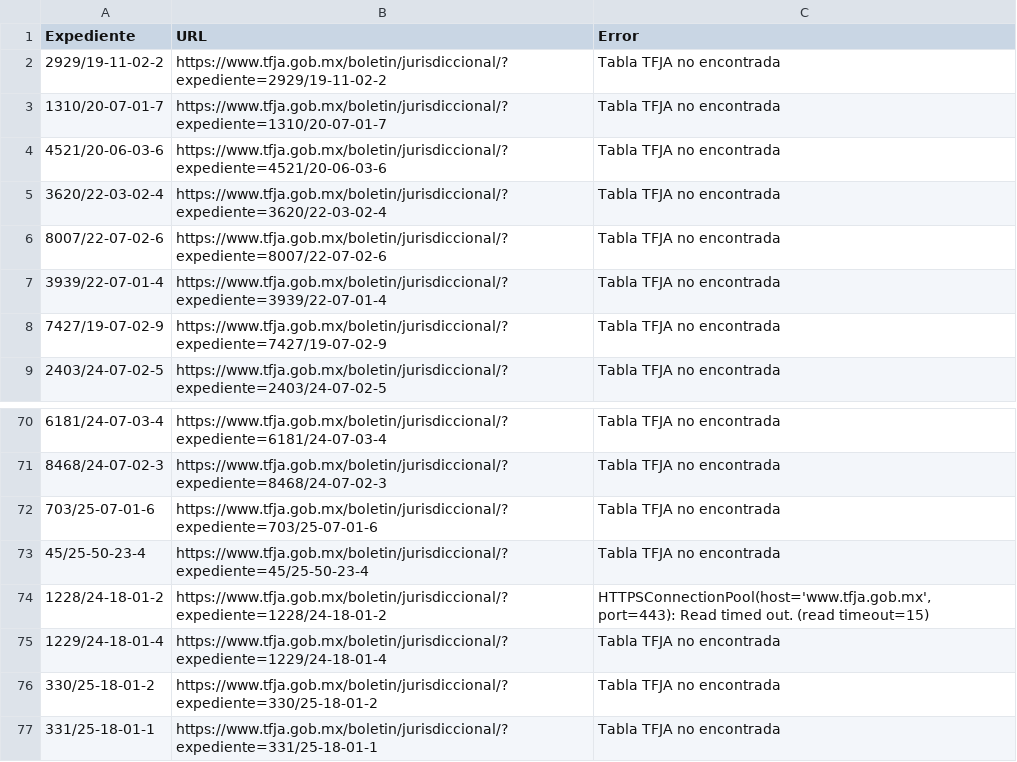
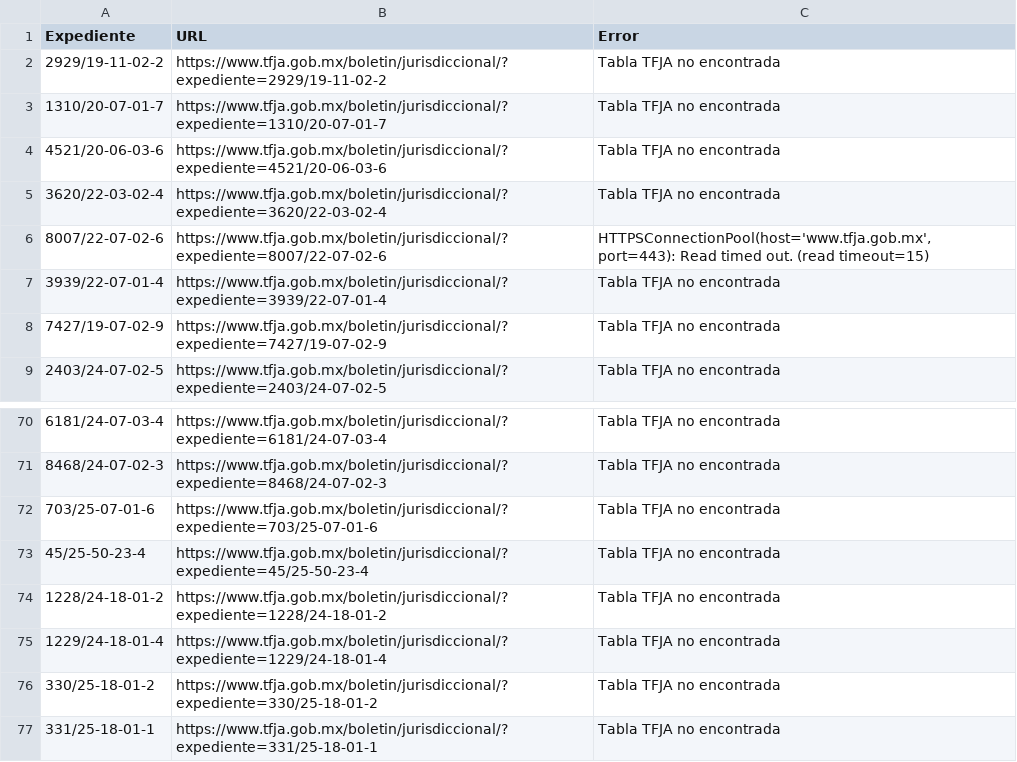
Before and after one commit to EdsonGonzalez01/Donaldo, a CSV file: files/links_no_encontrados_tfja.csv, drawn as a sheet; only a part is shown, gaps mark what is left out.

```diff
--- a/files/links_no_encontrados_tfja.csv
+++ b/files/links_no_encontrados_tfja.csv
@@ -5,3 +5,3 @@
 3620/22-03-02-4,https://www.tfja.gob.mx/boletin/jurisdiccional/?expediente=3620/22-03-02-4,Tabla TFJA no encontrada
-8007/22-07-02-6,https://www.tfja.gob.mx/boletin/jurisdiccional/?expediente=8007/22-07-02-6,Tabla TFJA no encontrada
+8007/22-07-02-6,https://www.tfja.gob.mx/boletin/jurisdiccional/?expediente=8007/22-07-02-6,"HTTPSConnectionPool(host='www.tfja.gob.mx', port=443): Read timed out. (read timeout=15)"
 3939/22-07-01-4,https://www.tfja.gob.mx/boletin/jurisdiccional/?expediente=3939/22-07-01-4,Tabla TFJA no encontrada
@@ -73,3 +73,3 @@
 45/25-50-23-4,https://www.tfja.gob.mx/boletin/jurisdiccional/?expediente=45/25-50-23-4,Tabla TFJA no encontrada
-1228/24-18-01-2,https://www.tfja.gob.mx/boletin/jurisdiccional/?expediente=1228/24-18-01-2,"HTTPSConnectionPool(host='www.tfja.gob.mx', port=443): Read timed out. (read timeout=15)"
+1228/24-18-01-2,https://www.tfja.gob.mx/boletin/jurisdiccional/?expediente=1228/24-18-01-2,Tabla TFJA no encontrada
 1229/24-18-01-4,https://www.tfja.gob.mx/boletin/jurisdiccional/?expediente=1229/24-18-01-4,Tabla TFJA no encontrada
```
Also changed, not shown: files/actualizaciones_expedientes_tjajal.csv, 1 other file.
